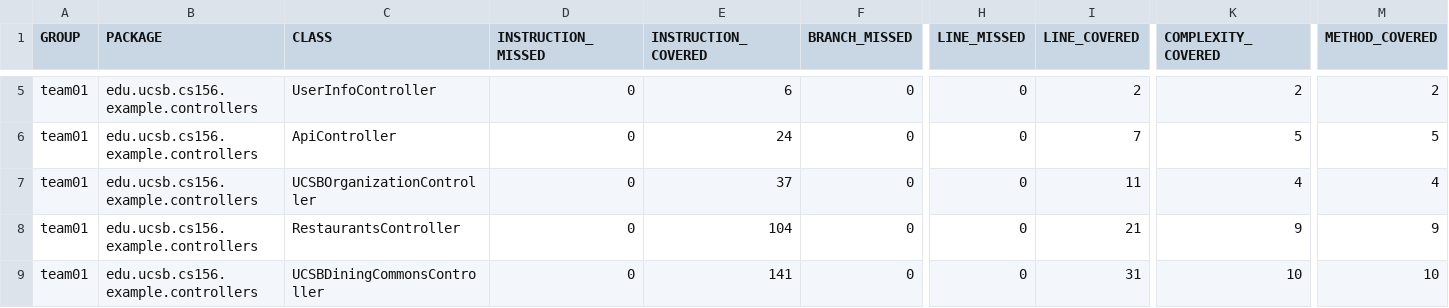
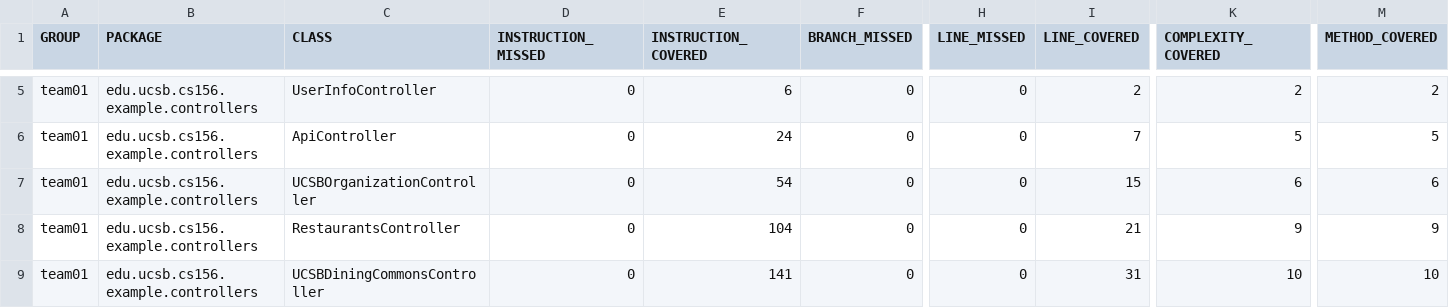
Before and after one commit to ucsb-cs156-f24/team01-f24-09, a CSV file: jacoco/jacoco.csv, drawn as a sheet; only a part is shown, gaps mark what is left out; the diff names each change by its address in the sheet, - before the commit and + after, or states it on an @@ line.

```diff
--- a/jacoco/jacoco.csv
+++ b/jacoco/jacoco.csv
-E7 (INSTRUCTION_COVERED): 37
+E7 (INSTRUCTION_COVERED): 54
-I7 (LINE_COVERED): 11
+I7 (LINE_COVERED): 15
-K7 (COMPLEXITY_COVERED): 4
+K7 (COMPLEXITY_COVERED): 6
-M7 (METHOD_COVERED): 4
+M7 (METHOD_COVERED): 6
```
Also changed, not shown: 7 other files.
